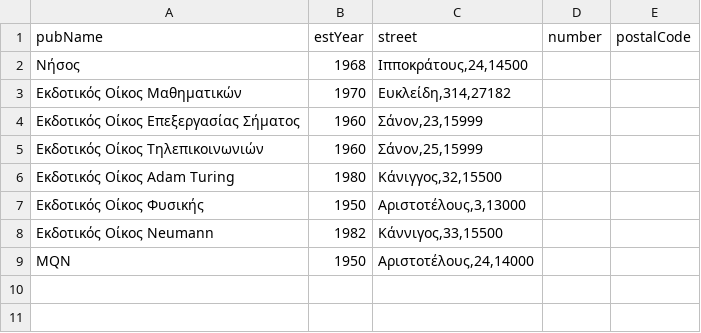
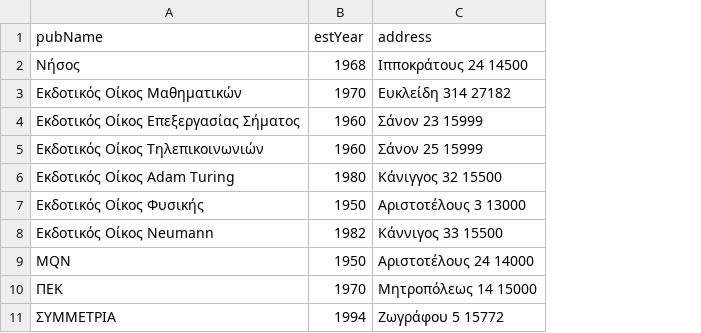
Before and after one commit to georgeaidinis/NTUA, a CSV file: Databases/publishers.csv, drawn as a sheet; removed rows and columns are numbered as before the commit, all else as after; the diff names each change by its address in the sheet, - before the commit and + after, or states it on an @@ line.

```diff
--- a/Databases/publishers.csv
+++ b/Databases/publishers.csv
-column C (street), rows 2-9: Ιπποκράτους,24,14500 | Ευκλείδη,314,27182 | Σάνον,23,15999 | Σάνον,25,15999 | Κάνιγγος,32,15500 | Αριστοτέλους,3,13000 | Κάννιγος,33,15500 | Αριστοτέλους,24,14000
-column D (number), empty
-column E (postalCode), empty
+column C (address), rows 2-9: Ιπποκράτους 24 14500 | Ευκλείδη 314 27182 | Σάνον 23 15999 | Σάνον 25 15999 | Κάνιγγος 32 15500 | Αριστοτέλους 3 13000 | Κάννιγος 33 15500 | Αριστοτέλους 24 14000
+row 10: ΠΕΚ | 1970 | Μητροπόλεως 14 15000
+row 11: ΣΥΜΜΕΤΡΙΑ | 1994 | Ζωγράφου 5 15772
```
Also changed, not shown: Databases/books.csv, Databases/users.csv, 12 other files.
